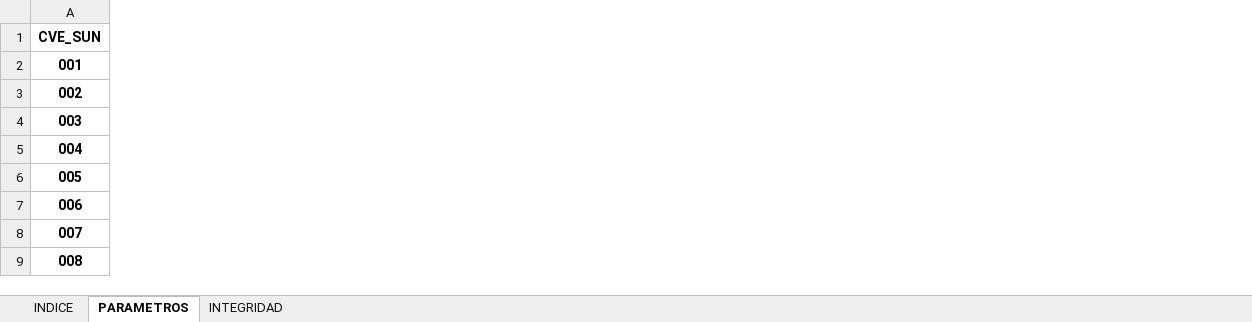
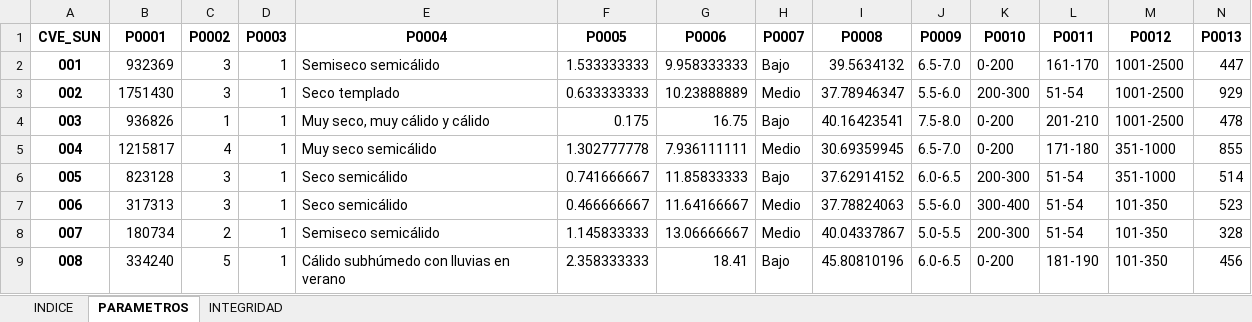
Before and after one commit to INECC-PCCS/01_Dmine, an Excel workbook: 00_Parametros/CatalogoParametros.xlsx, sheet PARAMETROS, drawn as a sheet; only a part is shown; values as stored, in another font and other column widths than the file's, no borders; the diff covers the shown part only; the diff names each change by its address in the sheet, - before the commit and + after, or states it on an @@ line.

Commit message:
Commit 20170913
Se realizó el parametro P0907

```diff
--- a/00_Parametros/CatalogoParametros.xlsx (sheet PARAMETROS)
+++ b/00_Parametros/CatalogoParametros.xlsx (sheet PARAMETROS)
+column B (P0001), rows 2-9: 932369 | 1751430 | 936826 | 1215817 | 823128 | 317313 | 180734 | 334240
+column C (P0002), rows 2-9: 3 | 3 | 1 | 4 | 3 | 3 | 2 | 5
+column D (P0003), rows 2-9: all 1
+column E (P0004), rows 2-9: Semiseco semicálido | Seco templado | Muy seco, muy cálido y cálido | Muy seco semicálido | Seco semicálido | Seco semicálido | Semiseco semicálido | Cálido subhúmedo con lluvias en verano
+column F (P0005), rows 2-9: 1.533333333 | 0.633333333 | 0.175 | 1.302777778 | 0.741666667 | 0.466666667 | 1.145833333 | 2.358333333
+column G (P0006), rows 2-9: 9.958333333 | 10.23888889 | 16.75 | 7.936111111 | 11.85833333 | 11.64166667 | 13.06666667 | 18.41
+column H (P0007), rows 2-9: Bajo | Medio | Bajo | Medio | Bajo | Medio | Medio | Bajo
+column I (P0008), rows 2-9: 39.5634132 | 37.78946347 | 40.16423541 | 30.69359945 | 37.62914152 | 37.78824063 | 40.04337867 | 45.80810196
+column J (P0009), rows 2-9: 6.5-7.0 | 5.5-6.0 | 7.5-8.0 | 6.5-7.0 | 6.0-6.5 | 5.5-6.0 | 5.0-5.5 | 6.0-6.5
+column K (P0010), rows 2-9: 0-200 | 200-300 | 0-200 | 0-200 | 200-300 | 300-400 | 200-300 | 0-200
+column L (P0011), rows 2-9: 161-170 | 51-54 | 201-210 | 171-180 | 51-54 | 51-54 | 51-54 | 181-190
+column M (P0012), rows 2-9: 1001-2500 | 1001-2500 | 1001-2500 | 351-1000 | 351-1000 | 101-350 | 101-350 | 101-350
+column N (P0013), rows 2-9: 447 | 929 | 478 | 855 | 514 | 523 | 328 | 456
```
Also changed, not shown: 121 added columns elsewhere in this sheet, sheet INDICE, sheet INTEGRIDAD, 20170623-Matriz Tipología_CAM.xlsx, 9 other files.
